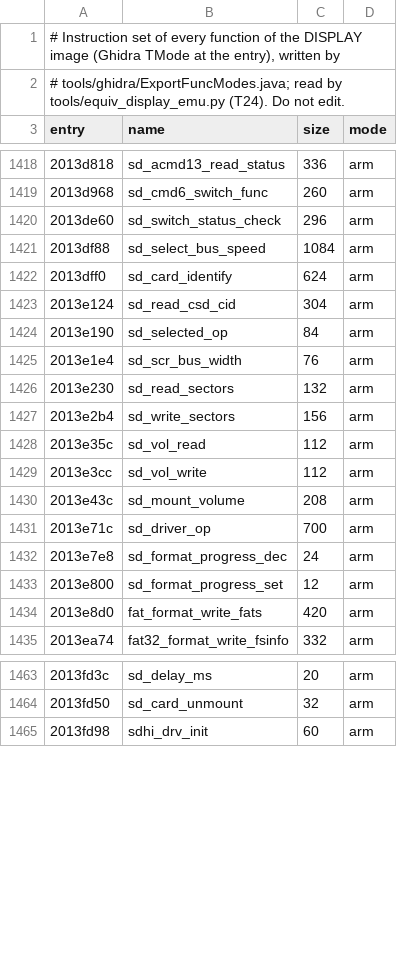
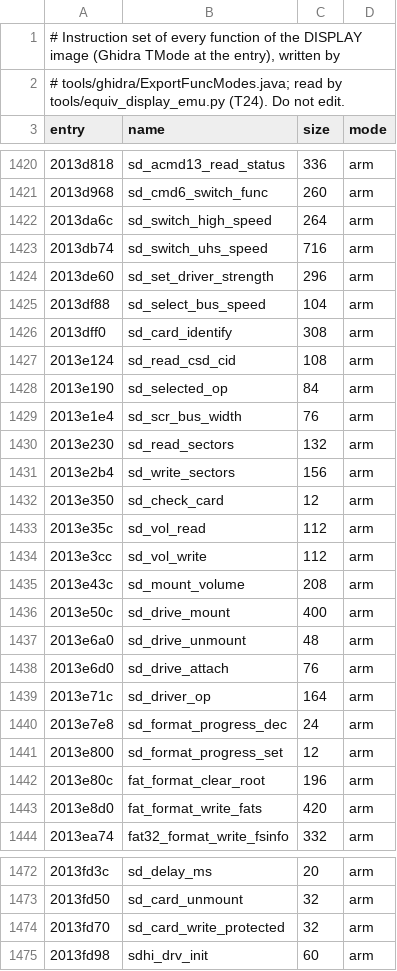
Before and after one commit to Reid-n0rc/FT-710_Firmware, a TSV file: src/display/modes.tsv, drawn as a sheet; only a part is shown, gaps mark what is left out; the diff covers the shown part only.

```diff
--- a/src/display/modes.tsv
+++ b/src/display/modes.tsv
@@ -1419,6 +1421,8 @@ entry	name	size	mode
 2013d968	sd_cmd6_switch_func	260	arm
-2013de60	sd_switch_status_check	296	arm
-2013df88	sd_select_bus_speed	1084	arm
-2013dff0	sd_card_identify	624	arm
-2013e124	sd_read_csd_cid	304	arm
+2013da6c	sd_switch_high_speed	264	arm
+2013db74	sd_switch_uhs_speed	716	arm
+2013de60	sd_set_driver_strength	296	arm
+2013df88	sd_select_bus_speed	104	arm
+2013dff0	sd_card_identify	308	arm
+2013e124	sd_read_csd_cid	108	arm
 2013e190	sd_selected_op	84	arm
@@ -1427,2 +1431,3 @@ entry	name	size	mode
 2013e2b4	sd_write_sectors	156	arm
+2013e350	sd_check_card	12	arm
 2013e35c	sd_vol_read	112	arm
@@ -1430,5 +1435,9 @@ entry	name	size	mode
 2013e43c	sd_mount_volume	208	arm
-2013e71c	sd_driver_op	700	arm
+2013e50c	sd_drive_mount	400	arm
+2013e6a0	sd_drive_unmount	48	arm
+2013e6d0	sd_drive_attach	76	arm
+2013e71c	sd_driver_op	164	arm
 2013e7e8	sd_format_progress_dec	24	arm
 2013e800	sd_format_progress_set	12	arm
+2013e80c	fat_format_clear_root	196	arm
 2013e8d0	fat_format_write_fats	420	arm
@@ -1464,2 +1473,3 @@ entry	name	size	mode
 2013fd50	sd_card_unmount	32	arm
+2013fd70	sd_card_write_protected	32	arm
 2013fd98	sdhi_drv_init	60	arm
```
Also changed, not shown: 2 added rows and 7 edited cells elsewhere in this file, decomp/display/functions.tsv, decomp/display/quality.tsv, 34 other files.
